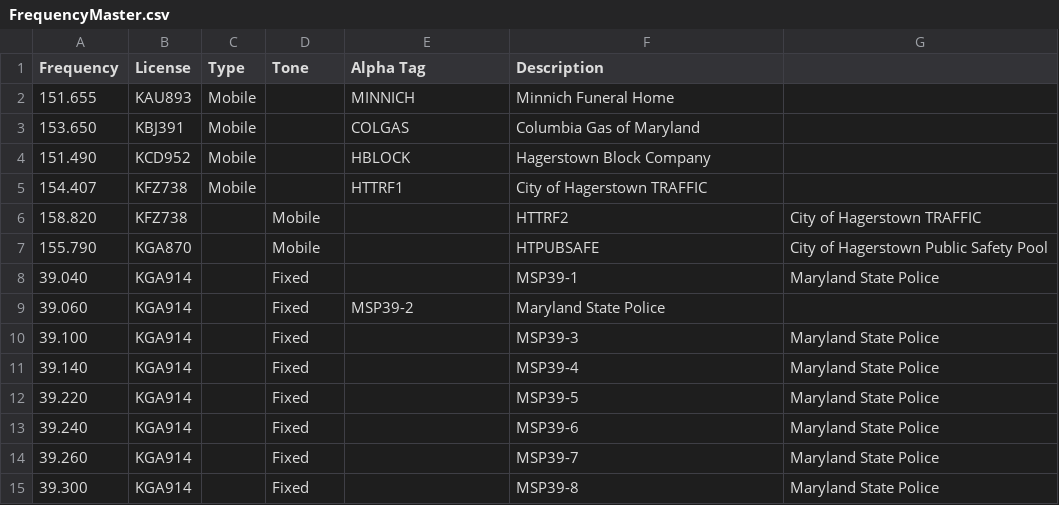
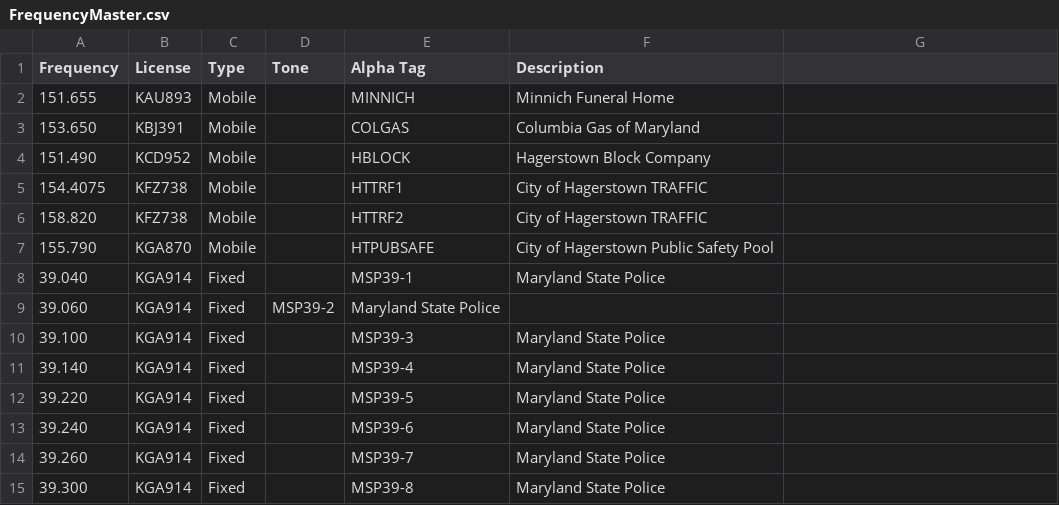
Before and after one commit to kenbuckler/washcomd-rf, a CSV file: Maryland/WashCo/FrequencyMaster.csv, drawn as a sheet; only a part is shown; the diff covers the shown part only.

Commit message:
Update FrequencyMaster.csv

```diff
--- a/Maryland/WashCo/FrequencyMaster.csv
+++ b/Maryland/WashCo/FrequencyMaster.csv
@@ -4,12 +4,12 @@ Frequency,License,Type,Tone,Alpha Tag,Description
 151.490,KCD952,Mobile,,HBLOCK,Hagerstown Block Company
-154.407,KFZ738,Mobile,,HTTRF1,City of Hagerstown TRAFFIC
-158.820,KFZ738,,Mobile,,HTTRF2,City of Hagerstown TRAFFIC
-155.790,KGA870,,Mobile,,HTPUBSAFE,City of Hagerstown Public Safety Pool
-39.040,KGA914,,Fixed,,MSP39-1,Maryland State Police
-39.060,KGA914,,Fixed,MSP39-2,Maryland State Police
-39.100,KGA914,,Fixed,,MSP39-3,Maryland State Police
-39.140,KGA914,,Fixed,,MSP39-4,Maryland State Police
-39.220,KGA914,,Fixed,,MSP39-5,Maryland State Police
-39.240,KGA914,,Fixed,,MSP39-6,Maryland State Police
-39.260,KGA914,,Fixed,,MSP39-7,Maryland State Police
-39.300,KGA914,,Fixed,,MSP39-8,Maryland State Police
+154.4075,KFZ738,Mobile,,HTTRF1,City of Hagerstown TRAFFIC
+158.820,KFZ738,Mobile,,HTTRF2,City of Hagerstown TRAFFIC
+155.790,KGA870,Mobile,,HTPUBSAFE,City of Hagerstown Public Safety Pool
+39.040,KGA914,Fixed,,MSP39-1,Maryland State Police
+39.060,KGA914,Fixed,MSP39-2,Maryland State Police
+39.100,KGA914,Fixed,,MSP39-3,Maryland State Police
+39.140,KGA914,Fixed,,MSP39-4,Maryland State Police
+39.220,KGA914,Fixed,,MSP39-5,Maryland State Police
+39.240,KGA914,Fixed,,MSP39-6,Maryland State Police
+39.260,KGA914,Fixed,,MSP39-7,Maryland State Police
+39.300,KGA914,Fixed,,MSP39-8,Maryland State Police
```
Also changed, not shown: 75 edited cells elsewhere in this file.
